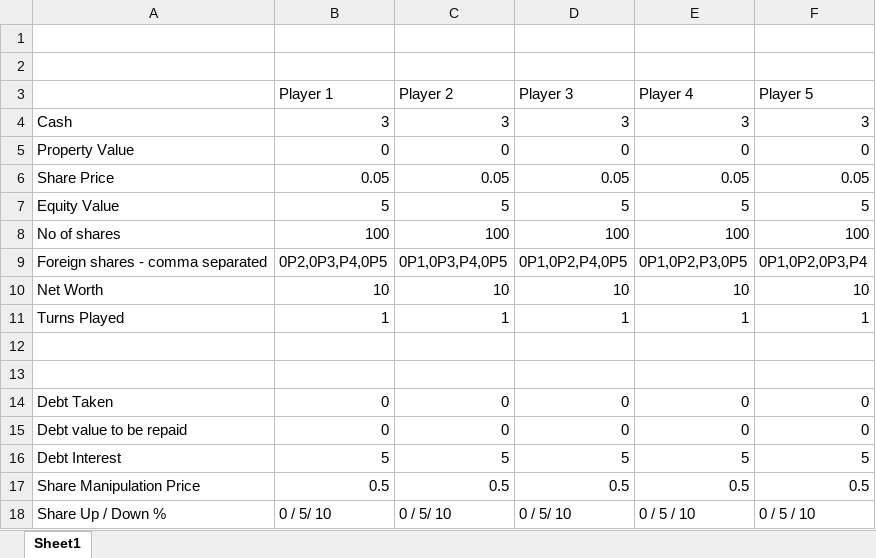
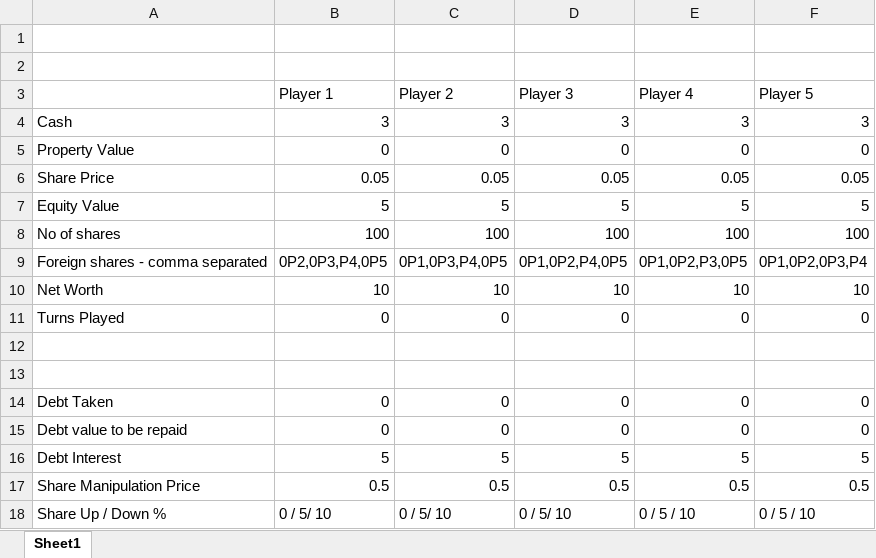
Before and after one commit to ManavStud/Monopoly-Shares, an Excel workbook: Balance.xlsx, sheet Sheet1, drawn as a sheet; only a part is shown; values as stored, in another font and other column widths than the file's, no borders; removed rows and columns are numbered as before the commit, all else as after; the diff names each change by its address in the sheet, - before the commit and + after, or states it on an @@ line.

```diff
--- a/Balance.xlsx (sheet Sheet1)
+++ b/Balance.xlsx (sheet Sheet1)
-row 11: Turns Played | 1 | 1 | 1 | 1 | 1
+row 11: Turns Played | 0 | 0 | 0 | 0 | 0
```
Also changed, not shown: 1 other file.
